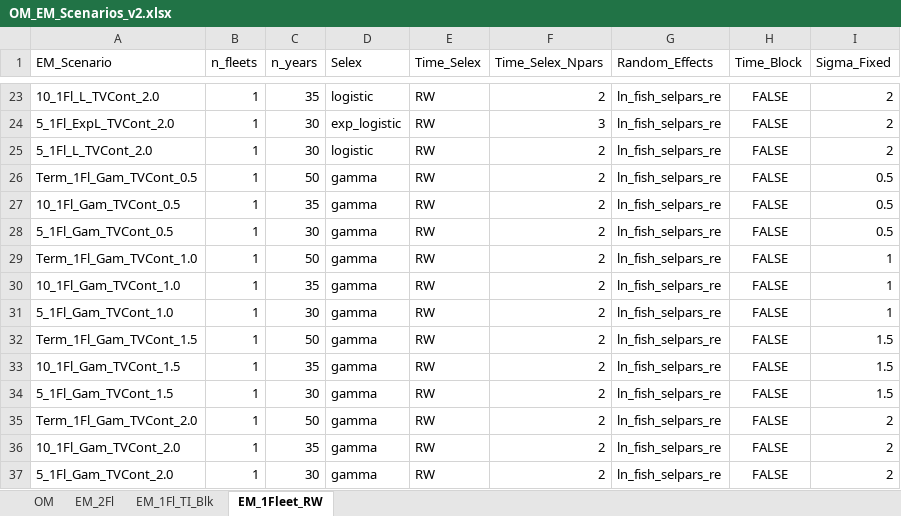
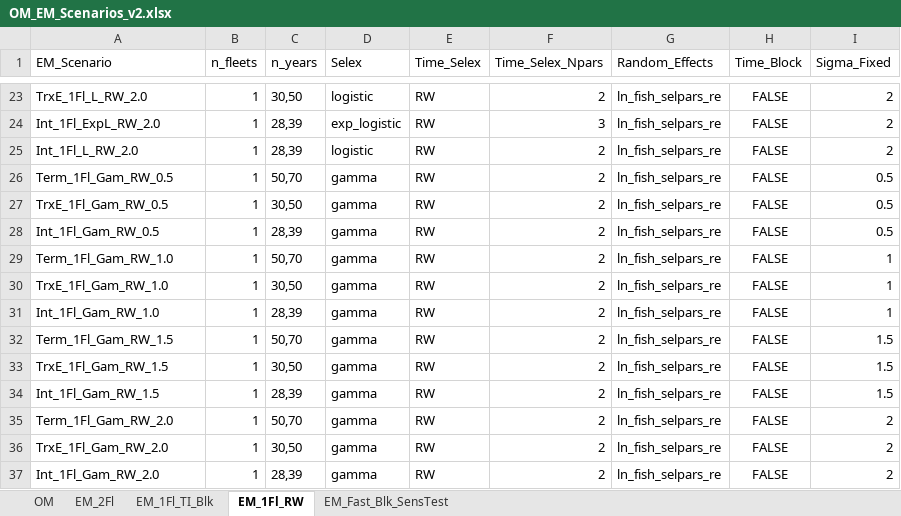
Before and after one commit to chengmatt/State_Space_Selex_Sim, an Excel workbook: input/OM_EM_Scenarios_v2.xlsx, sheet EM_1Fl_RW, drawn as a sheet; only a part is shown, gaps mark what is left out; values as stored, in another font and other column widths than the file's, no borders; the diff covers the shown part only; the diff names each change by its address in the sheet, - before the commit and + after, or states it on an @@ line.

```diff
--- a/input/OM_EM_Scenarios_v2.xlsx (sheet EM_1Fl_RW)
+++ b/input/OM_EM_Scenarios_v2.xlsx (sheet EM_1Fl_RW)
-sheet tab: EM_1Fleet_RW
+sheet tab: EM_1Fl_RW
+sheet tab: EM_Fast_Blk_SensTest
-A23 (EM_Scenario): 10_1Fl_L_TVCont_2.0
+A23 (EM_Scenario): TrxE_1Fl_L_RW_2.0
-C23 (n_years): 35
+C23 (n_years): 30,50
-A24 (EM_Scenario): 5_1Fl_ExpL_TVCont_2.0
+A24 (EM_Scenario): Int_1Fl_ExpL_RW_2.0
-C24:C25 (n_years): 30
+C24:C25 (n_years): 28,39
-A25 (EM_Scenario): 5_1Fl_L_TVCont_2.0
+A25 (EM_Scenario): Int_1Fl_L_RW_2.0
-A26 (EM_Scenario): Term_1Fl_Gam_TVCont_0.5
+A26 (EM_Scenario): Term_1Fl_Gam_RW_0.5
-C26 (n_years): 50
+C26 (n_years): 50,70
-A27 (EM_Scenario): 10_1Fl_Gam_TVCont_0.5
+A27 (EM_Scenario): TrxE_1Fl_Gam_RW_0.5
-C27 (n_years): 35
+C27 (n_years): 30,50
-A28 (EM_Scenario): 5_1Fl_Gam_TVCont_0.5
+A28 (EM_Scenario): Int_1Fl_Gam_RW_0.5
-C28 (n_years): 30
+C28 (n_years): 28,39
-A29 (EM_Scenario): Term_1Fl_Gam_TVCont_1.0
+A29 (EM_Scenario): Term_1Fl_Gam_RW_1.0
-C29 (n_years): 50
+C29 (n_years): 50,70
-A30 (EM_Scenario): 10_1Fl_Gam_TVCont_1.0
+A30 (EM_Scenario): TrxE_1Fl_Gam_RW_1.0
-C30 (n_years): 35
+C30 (n_years): 30,50
-A31 (EM_Scenario): 5_1Fl_Gam_TVCont_1.0
+A31 (EM_Scenario): Int_1Fl_Gam_RW_1.0
-C31 (n_years): 30
+C31 (n_years): 28,39
-A32 (EM_Scenario): Term_1Fl_Gam_TVCont_1.5
+A32 (EM_Scenario): Term_1Fl_Gam_RW_1.5
-C32 (n_years): 50
+C32 (n_years): 50,70
-A33 (EM_Scenario): 10_1Fl_Gam_TVCont_1.5
+A33 (EM_Scenario): TrxE_1Fl_Gam_RW_1.5
-C33 (n_years): 35
+C33 (n_years): 30,50
-A34 (EM_Scenario): 5_1Fl_Gam_TVCont_1.5
+A34 (EM_Scenario): Int_1Fl_Gam_RW_1.5
-C34 (n_years): 30
+C34 (n_years): 28,39
-A35 (EM_Scenario): Term_1Fl_Gam_TVCont_2.0
+A35 (EM_Scenario): Term_1Fl_Gam_RW_2.0
-C35 (n_years): 50
+C35 (n_years): 50,70
-A36 (EM_Scenario): 10_1Fl_Gam_TVCont_2.0
+A36 (EM_Scenario): TrxE_1Fl_Gam_RW_2.0
-C36 (n_years): 35
+C36 (n_years): 30,50
-A37 (EM_Scenario): 5_1Fl_Gam_TVCont_2.0
+A37 (EM_Scenario): Int_1Fl_Gam_RW_2.0
-C37 (n_years): 30
+C37 (n_years): 28,39
```
Also changed, not shown: 42 edited cells elsewhere in this sheet, 7 other files.
